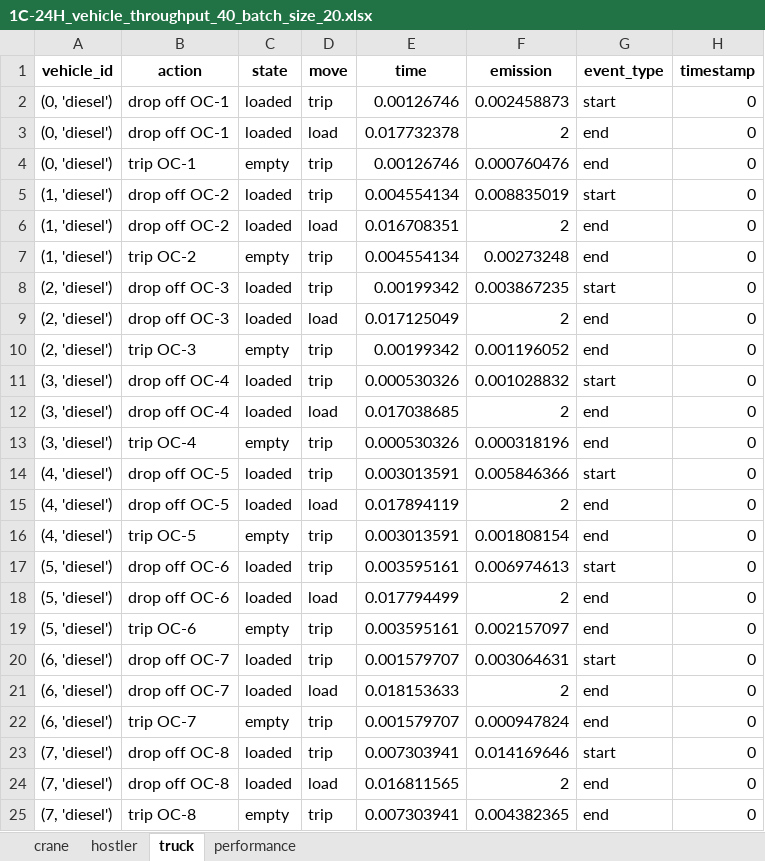
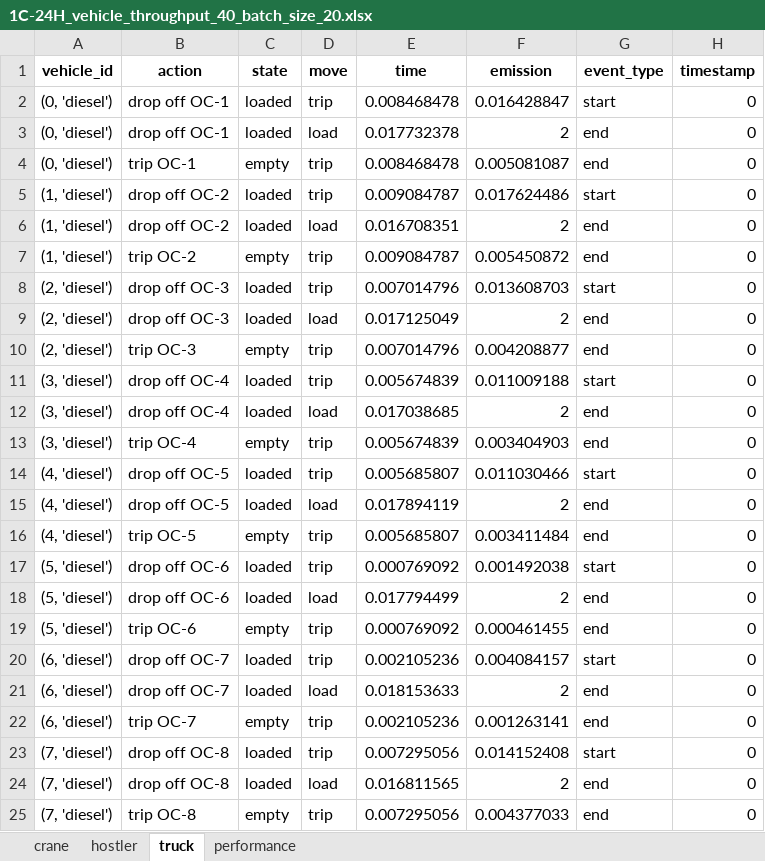
Before and after one commit to qianntong/LIFTS, an Excel workbook: output/double_track_results/1C-24H_vehicle_throughput_40_batch_size_20.xlsx, sheet truck, drawn as a sheet; only a part is shown; values as stored, in another font and other column widths than the file's, no borders; the diff covers the shown part only; the diff names each change by its address in the sheet, - before the commit and + after, or states it on an @@ line.

```diff
--- a/output/double_track_results/1C-24H_vehicle_throughput_40_batch_size_20.xlsx (sheet truck)
+++ b/output/double_track_results/1C-24H_vehicle_throughput_40_batch_size_20.xlsx (sheet truck)
-E2 (time): 0.00126746
+E2 (time): 0.008468478
-F2 (emission): 0.002458873
+F2 (emission): 0.016428847
-E4 (time): 0.00126746
+E4 (time): 0.008468478
-F4 (emission): 0.000760476
+F4 (emission): 0.005081087
-E5 (time): 0.004554134
+E5 (time): 0.009084787
-F5 (emission): 0.008835019
+F5 (emission): 0.017624486
-E7 (time): 0.004554134
+E7 (time): 0.009084787
-F7 (emission): 0.00273248
+F7 (emission): 0.005450872
-E8 (time): 0.00199342
+E8 (time): 0.007014796
-F8 (emission): 0.003867235
+F8 (emission): 0.013608703
-E10 (time): 0.00199342
+E10 (time): 0.007014796
-F10 (emission): 0.001196052
+F10 (emission): 0.004208877
-E11 (time): 0.000530326
+E11 (time): 0.005674839
-F11 (emission): 0.001028832
+F11 (emission): 0.011009188
-E13 (time): 0.000530326
+E13 (time): 0.005674839
-F13 (emission): 0.000318196
+F13 (emission): 0.003404903
-E14 (time): 0.003013591
+E14 (time): 0.005685807
-F14 (emission): 0.005846366
+F14 (emission): 0.011030466
-E16 (time): 0.003013591
+E16 (time): 0.005685807
-F16 (emission): 0.001808154
+F16 (emission): 0.003411484
-E17 (time): 0.003595161
+E17 (time): 0.000769092
-F17 (emission): 0.006974613
+F17 (emission): 0.001492038
-E19 (time): 0.003595161
+E19 (time): 0.000769092
-F19 (emission): 0.002157097
+F19 (emission): 0.000461455
-E20 (time): 0.001579707
+E20 (time): 0.002105236
-F20 (emission): 0.003064631
+F20 (emission): 0.004084157
-E22 (time): 0.001579707
+E22 (time): 0.002105236
-F22 (emission): 0.000947824
+F22 (emission): 0.001263141
-E23 (time): 0.007303941
+E23 (time): 0.007295056
-F23 (emission): 0.014169646
+F23 (emission): 0.014152408
-E25 (time): 0.007303941
+E25 (time): 0.007295056
-F25 (emission): 0.004382365
+F25 (emission): 0.004377033
```
Also changed, not shown: 1008 edited cells elsewhere in this sheet, sheet hostler, sheet crane, sheet performance, output/double_track_results/double_track_simulation_crane_1_hostler_24.xlsx, output/single_track_results/1C-24H_container_throughput_40_batch_size_20.xlsx, 3 other files.
